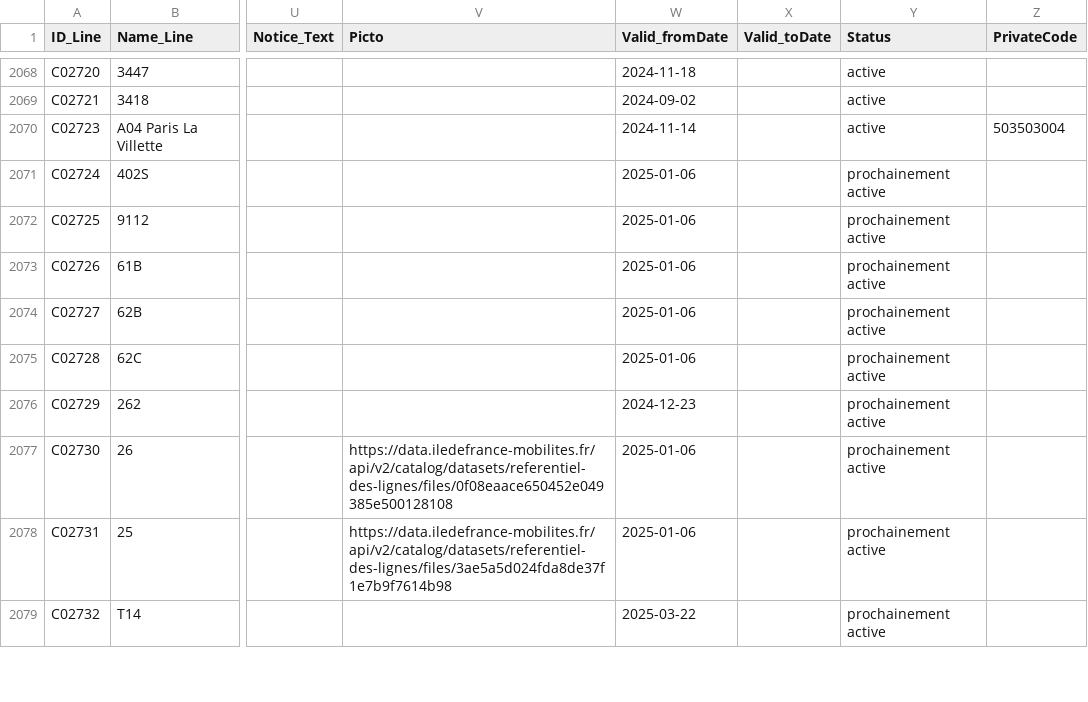
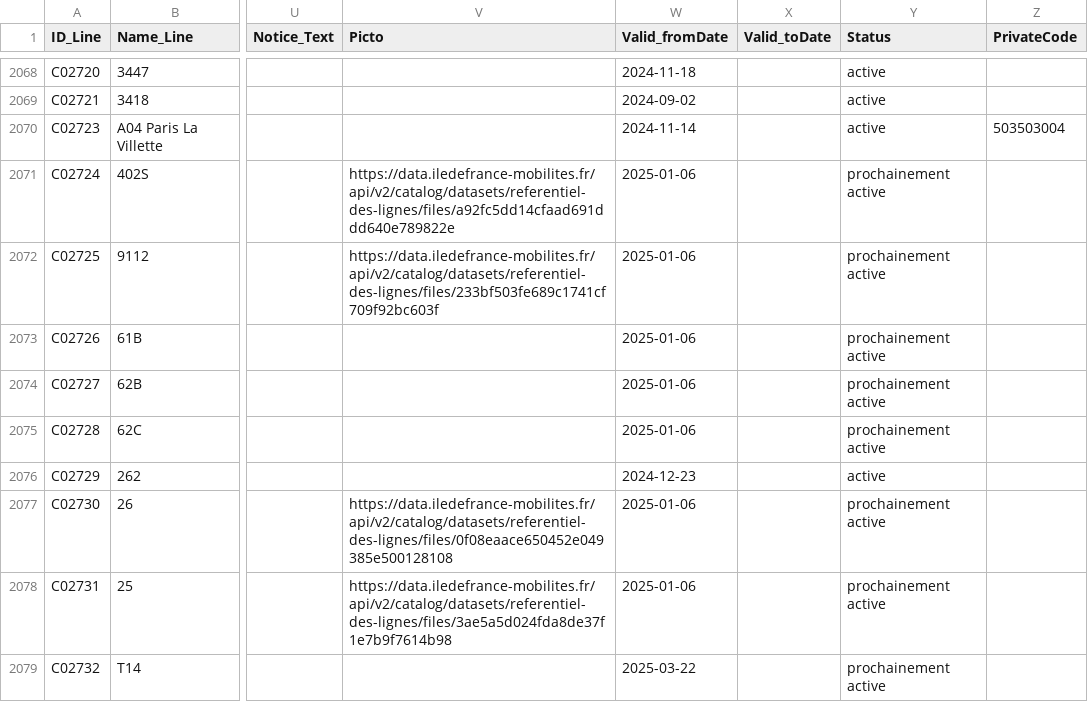
Before and after one commit to Jungle-Bus/ref-fr-STIF, a CSV file: data/opendata_lines_referential.csv, drawn as a sheet; only a part is shown, gaps mark what is left out; the diff covers the shown part only; the diff names each change by its address in the sheet, - before the commit and + after, or states it on an @@ line.

```diff
--- a/data/opendata_lines_referential.csv
+++ b/data/opendata_lines_referential.csv
-V2071 (Picto): (empty)
+V2071 (Picto): https://data.iledefrance-mobilites.fr/api/v2/catalog/datasets/referentiel-des-lignes/files/a92fc5dd14cfaad691ddd640e789822e
-V2072 (Picto): (empty)
+V2072 (Picto): https://data.iledefrance-mobilites.fr/api/v2/catalog/datasets/referentiel-des-lignes/files/233bf503fe689c1741cf709f92bc603f
-Y2076 (Status): prochainement active
+Y2076 (Status): active
```
Also changed, not shown: 8 edited cells elsewhere in this file, data/idf_routes.csv, data/lignes.csv, 8 other files.
